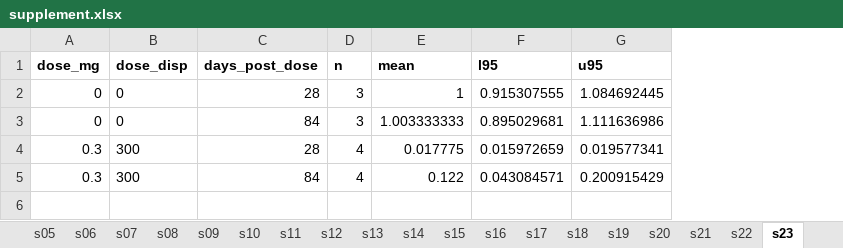
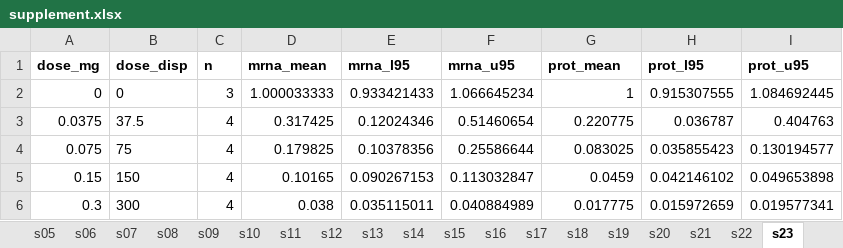
Before and after one commit to vallabhminikel/c16, an Excel workbook: display_items/supplement.xlsx, sheet s23, drawn as a sheet; values as stored, in another font and other column widths than the file's, no borders; removed rows and columns are numbered as before the commit, all else as after; the diff names each change by its address in the sheet, - before the commit and + after, or states it on an @@ line.

```diff
--- a/display_items/supplement.xlsx (sheet s23)
+++ b/display_items/supplement.xlsx (sheet s23)
-column C (days_post_dose), row 2: 28; row 4: 28
+column D (mrna_mean), row 2: 1.000033333; row 6: 0.038
+column E (mrna_l95), row 2: 0.933421433; row 6: 0.035115011
+column F (mrna_u95), row 2: 1.066645234; row 6: 0.040884989
-G1: mean
+G1: prot_mean
-H1: l95
+H1: prot_l95
-I1: u95
+I1: prot_u95
-row 3: 0 | 0 | 84 | 3 | 1.003333333 | 0.895029681 | 1.111636986
+row 3: 0.0375 | 37.5 | 4 | 0.317425 | 0.12024346 | 0.51460654 | 0.220775 | 0.036787 | 0.404763
+row 4: 0.075 | 75 | 4 | 0.179825 | 0.10378356 | 0.25586644 | 0.083025 | 0.035855423 | 0.130194577
+row 5: 0.15 | 150 | 4 | 0.10165 | 0.090267153 | 0.113032847 | 0.0459 | 0.042146102 | 0.049653898
-row 5: 0.3 | 300 | 84 | 4 | 0.122 | 0.043084571 | 0.200915429
```
Also changed, not shown: sheet s16, sheet s17, sheet s19, sheet s20, sheet s18, sheet s22, 5 more sheets, other sheet tabs, 21 other files.
